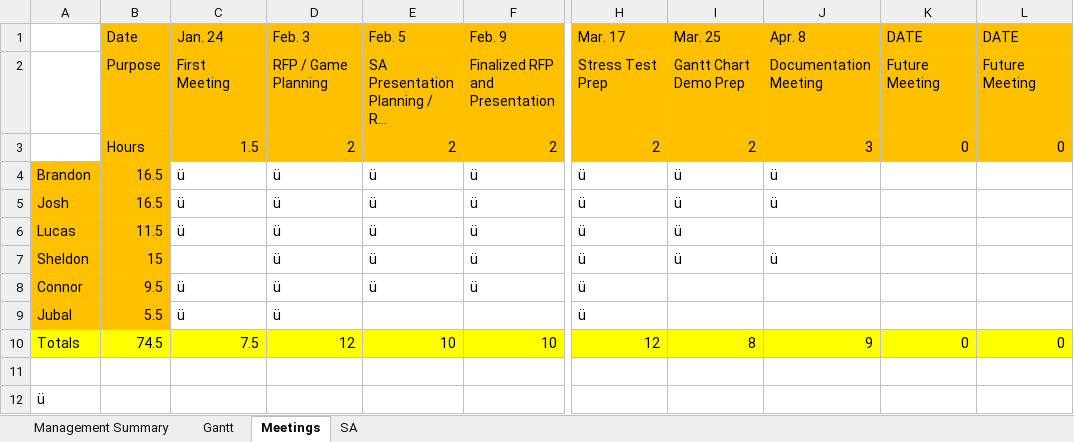
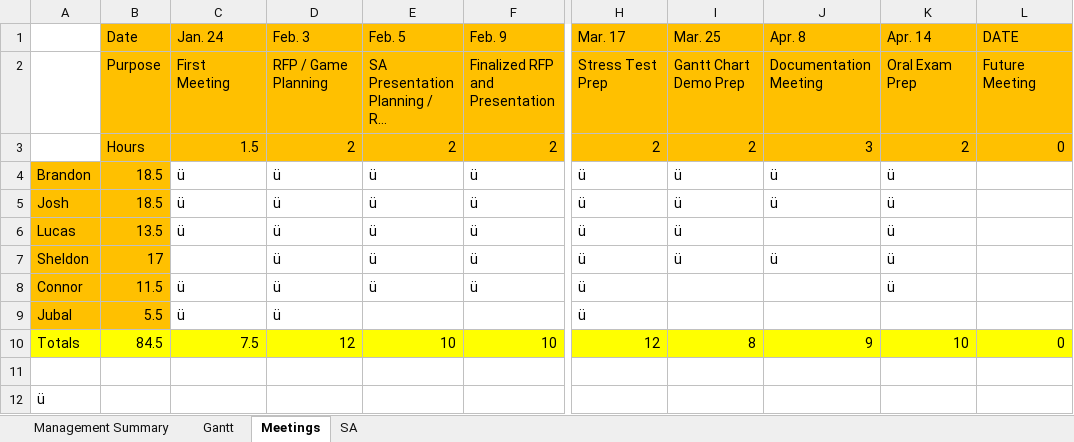
Before and after one commit to cjwilliams97/6_Angry_Devs, an Excel workbook: Docs/Group/Team_Gantt_Chart.xlsx, sheet Meetings, drawn as a sheet; only a part is shown, gaps mark what is left out; long unchanged cells end in …; values as stored, in another font and other column widths than the file's, no borders; the diff names each change by its address in the sheet, - before the commit and + after, or states it on an @@ line.

```diff
--- a/Docs/Group/Team_Gantt_Chart.xlsx (sheet Meetings)
+++ b/Docs/Group/Team_Gantt_Chart.xlsx (sheet Meetings)
-K1: DATE
+K1: Apr. 14
-K2 (Apr. 14): Future Meeting
+K2 (Apr. 14): Oral Exam Prep
-K3 (Apr. 14): 0
+K3 (Apr. 14): 2
-B4:B5 (Date): 16.5
+B4:B5 (Date): 18.5
-K4:K8 (Apr. 14): (empty)
+K4:K8 (Apr. 14): ü
-B6 (Date): 11.5
+B6 (Date): 13.5
-B7 (Date): 15
+B7 (Date): 17
-B8 (Date): 9.5
+B8 (Date): 11.5
-B10 (Date): 74.5
+B10 (Date): 84.5
-K10 (Apr. 14): 0
+K10 (Apr. 14): 10
```
Also changed, not shown: sheet Management Summary, sheet Gantt, formulas that keep their value, 11 other files.
